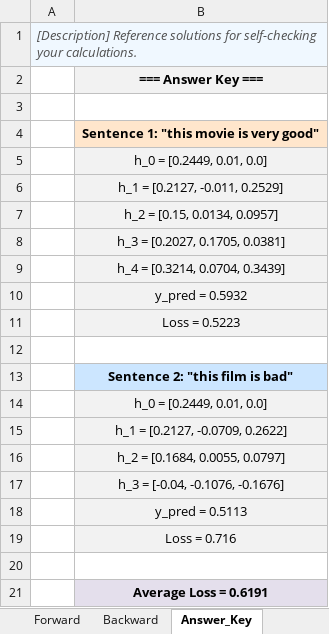
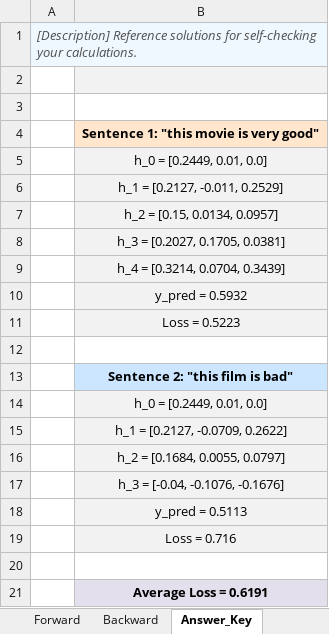
Before and after one commit to powersimmani/AIVS_Lecture_Slides, an Excel workbook: Excel-worksheets/Lecture11_RNN_Sentiment.xlsx, sheet Answer_Key, drawn as a sheet; values as stored, in another font and other column widths than the file's, no borders; formulas without a stored value are shown as written; the diff names each change by its address in the sheet, - before the commit and + after, or states it on an @@ line.

```diff
--- a/Excel-worksheets/Lecture11_RNN_Sentiment.xlsx (sheet Answer_Key)
+++ b/Excel-worksheets/Lecture11_RNN_Sentiment.xlsx (sheet Answer_Key)
-B2: === Answer Key ===
+B2: (empty)
```
Also changed, not shown: sheet Forward, Excel-worksheets/Lecture11_GRU_Gates.xlsx, Excel-worksheets/Lecture11_LSTM_Gates.xlsx, 27 other files.
